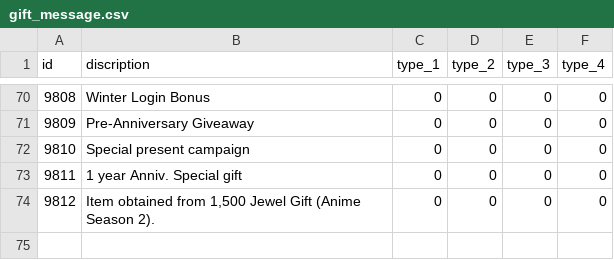
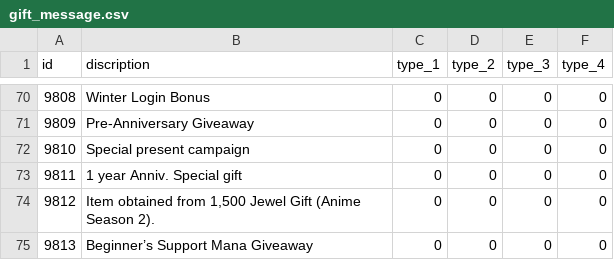
Before and after one commit to FabulousCupcake/en_redive_master_db_diff, a CSV file: gift_message.csv, drawn as a sheet; only a part is shown, gaps mark what is left out; the diff names each change by its address in the sheet, - before the commit and + after, or states it on an @@ line.

```diff
--- a/gift_message.csv
+++ b/gift_message.csv
+row 75: 9813 | Beginner’s Support Mana Giveaway | 0 | 0 | 0 | 0
```
Also changed, not shown: 2 other files.
